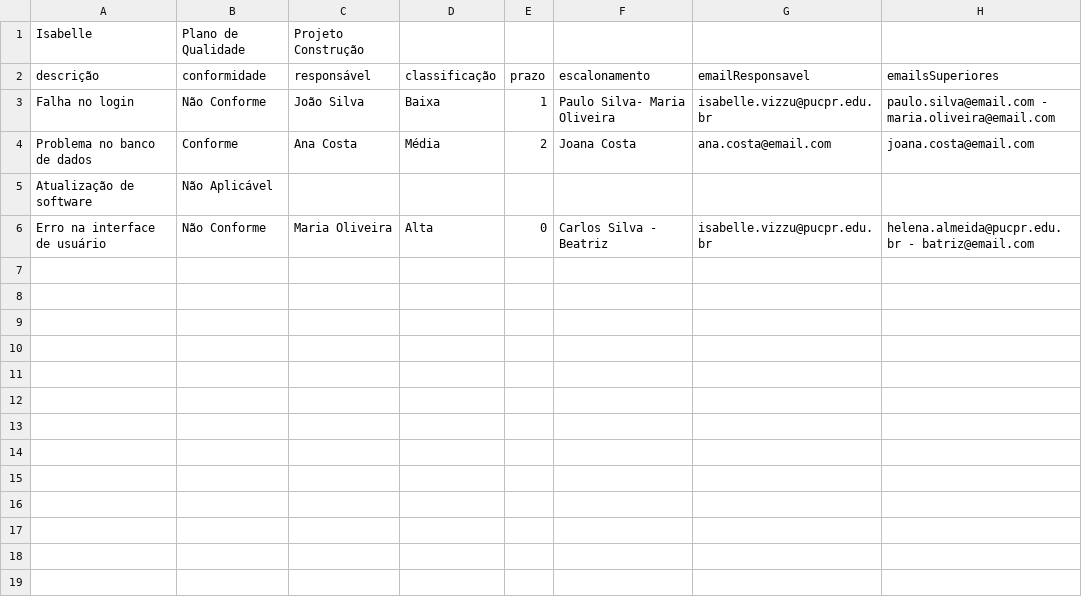
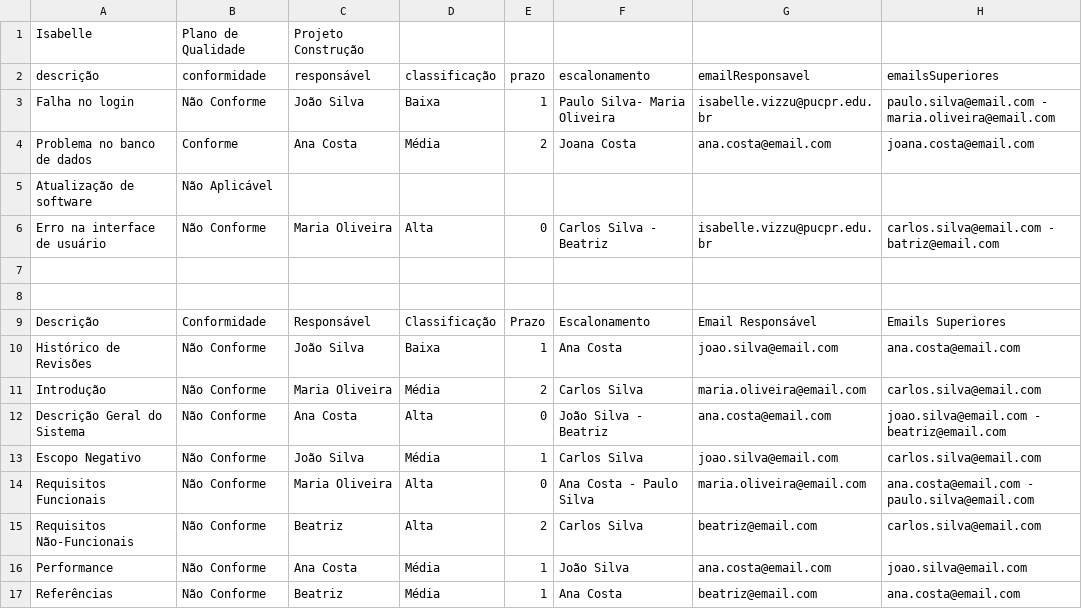
Before and after one commit to Isavizzu/Sistema-no-Trello-de-Nao-Conformidade, a CSV file: checklist.csv, drawn as a sheet.

```diff
--- a/checklist.csv
+++ b/checklist.csv
@@ -5,2 +5,13 @@ descrição,conformidade,responsável,classificação,prazo,escalonamento,emailR
 "Atualização de software","Não Aplicável","","","","","",""
-"Erro na interface de usuário","Não Conforme","Maria Oliveira","Alta",0,"Carlos Silva - Beatriz","isabelle.vizzu@pucpr.edu.br","helena.almeida@pucpr.edu.br - batriz@email.com"
+"Erro na interface de usuário","Não Conforme","Maria Oliveira","Alta",0,"Carlos Silva - Beatriz","isabelle.vizzu@pucpr.edu.br","carlos.silva@email.com - batriz@email.com"
+
+
+"Descrição","Conformidade","Responsável","Classificação","Prazo","Escalonamento","Email Responsável","Emails Superiores"
+"Histórico de Revisões","Não Conforme","João Silva","Baixa",1,"Ana Costa","joao.silva@email.com","ana.costa@email.com"
+"Introdução","Não Conforme","Maria Oliveira","Média",2,"Carlos Silva","maria.oliveira@email.com","carlos.silva@email.com"
+"Descrição Geral do Sistema","Não Conforme","Ana Costa","Alta",0,"João Silva - Beatriz","ana.costa@email.com","joao.silva@email.com - beatriz@email.com"
+"Escopo Negativo","Não Conforme","João Silva","Média",1,"Carlos Silva","joao.silva@email.com","carlos.silva@email.com"
+"Requisitos Funcionais","Não Conforme","Maria Oliveira","Alta",0,"Ana Costa - Paulo Silva","maria.oliveira@email.com","ana.costa@email.com - paulo.silva@email.com"
+"Requisitos Não-Funcionais","Não Conforme","Beatriz","Alta",2,"Carlos Silva","beatriz@email.com","carlos.silva@email.com"
+"Performance","Não Conforme","Ana Costa","Média",1,"João Silva","ana.costa@email.com","joao.silva@email.com"
+"Referências","Não Conforme","Beatriz","Média",1,"Ana Costa","beatriz@email.com","ana.costa@email.com"
```
Also changed, not shown: 2 other files.
